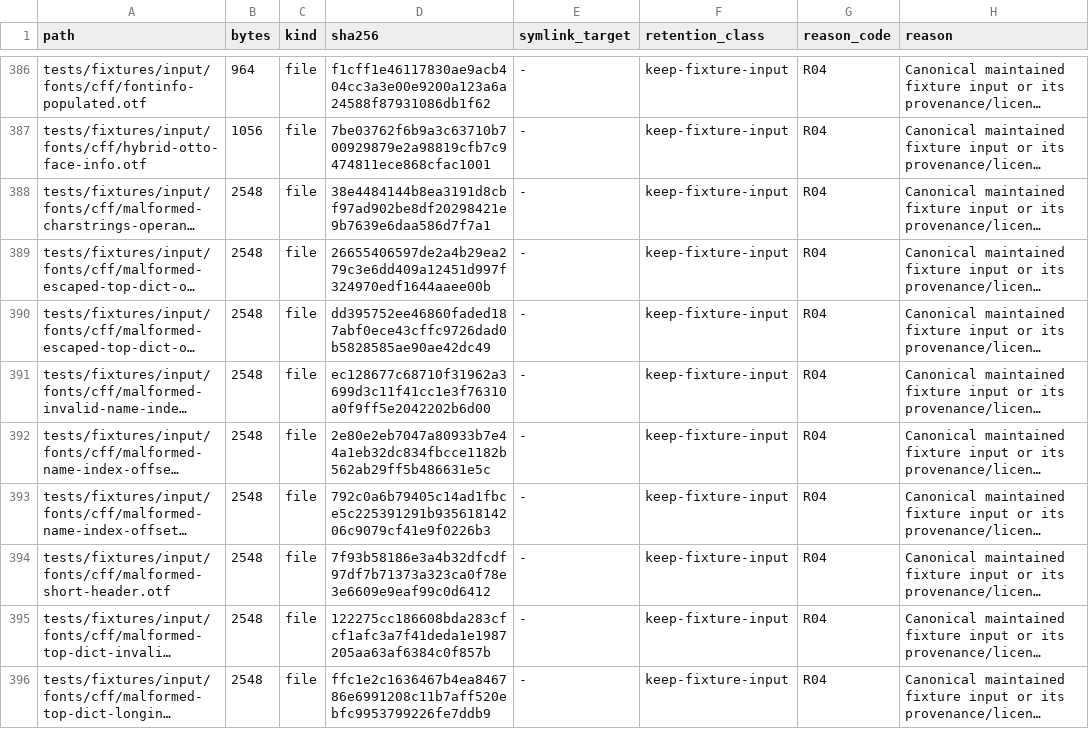
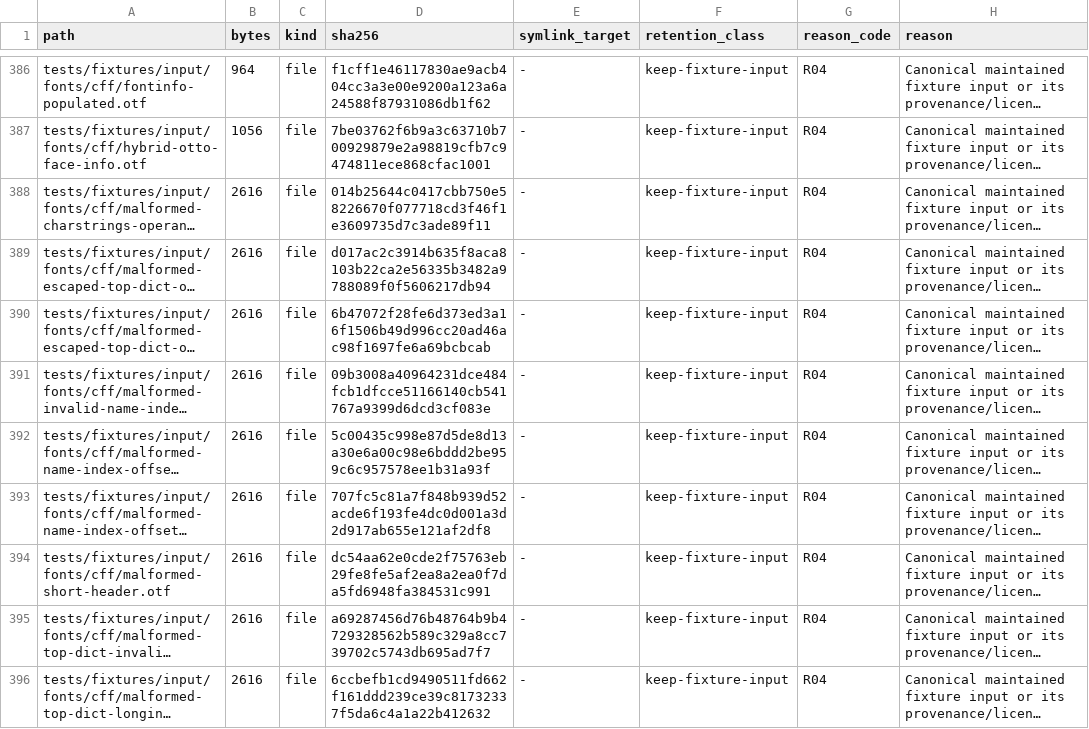
Before and after one commit to appunni-m/fontdone, a TSV file: doc/FILE_RETENTION_INVENTORY.tsv, drawn as a sheet; only a part is shown, gaps mark what is left out; long unchanged cells end in …; the diff covers the shown part only; the diff names each change by its address in the sheet, - before the commit and + after, or states it on an @@ line.

```diff
--- a/doc/FILE_RETENTION_INVENTORY.tsv
+++ b/doc/FILE_RETENTION_INVENTORY.tsv
-B388:B396 (bytes): 2548
+B388:B396 (bytes): 2616
-D388 (sha256): 38e4484144b8ea3191d8cbf97ad902be8df20298421e9b7639e6daa586d7f7a1
+D388 (sha256): 014b25644c0417cbb750e58226670f077718cd3f46f1e3609735d7c3ade89f11
-D389 (sha256): 26655406597de2a4b29ea279c3e6dd409a12451d997f324970edf1644aaee00b
+D389 (sha256): d017ac2c3914b635f8aca8103b22ca2e56335b3482a9788089f0f5606217db94
-D390 (sha256): dd395752ee46860faded187abf0ece43cffc9726dad0b5828585ae90ae42dc49
+D390 (sha256): 6b47072f28fe6d373ed3a16f1506b49d996cc20ad46ac98f1697fe6a69bcbcab
-D391 (sha256): ec128677c68710f31962a3699d3c11f41cc1e3f76310a0f9ff5e2042202b6d00
+D391 (sha256): 09b3008a40964231dce484fcb1dfcce51166140cb541767a9399d6dcd3cf083e
-D392 (sha256): 2e80e2eb7047a80933b7e44a1eb32dc834fbcce1182b562ab29ff5b486631e5c
+D392 (sha256): 5c00435c998e87d5de8d13a30e6a00c98e6bddd2be959c6c957578ee1b31a93f
-D393 (sha256): 792c0a6b79405c14ad1fbce5c225391291b93561814206c9079cf41e9f0226b3
+D393 (sha256): 707fc5c81a7f848b939d52acde6f193fe4dc0d001a3d2d917ab655e121af2df8
-D394 (sha256): 7f93b58186e3a4b32dfcdf97df7b71373a323ca0f78e3e6609e9eaf99c0d6412
+D394 (sha256): dc54aa62e0cde2f75763eb29fe8fe5af2ea8a2ea0f7da5fd6948fa384531c991
-D395 (sha256): 122275cc186608bda283cfcf1afc3a7f41deda1e1987205aa63af6384c0f857b
+D395 (sha256): a69287456d76b48764b9b4729328562b589c329a8cc739702c5743db695ad7f7
-D396 (sha256): ffc1e2c1636467b4ea846786e6991208c11b7aff520ebfc9953799226fe7ddb9
+D396 (sha256): 6ccbefb1cd9490511fd662f161ddd239ce39c81732337f5da6c4a1a22b412632
```
Also changed, not shown: 35 edited cells elsewhere in this file, 20 other files.
